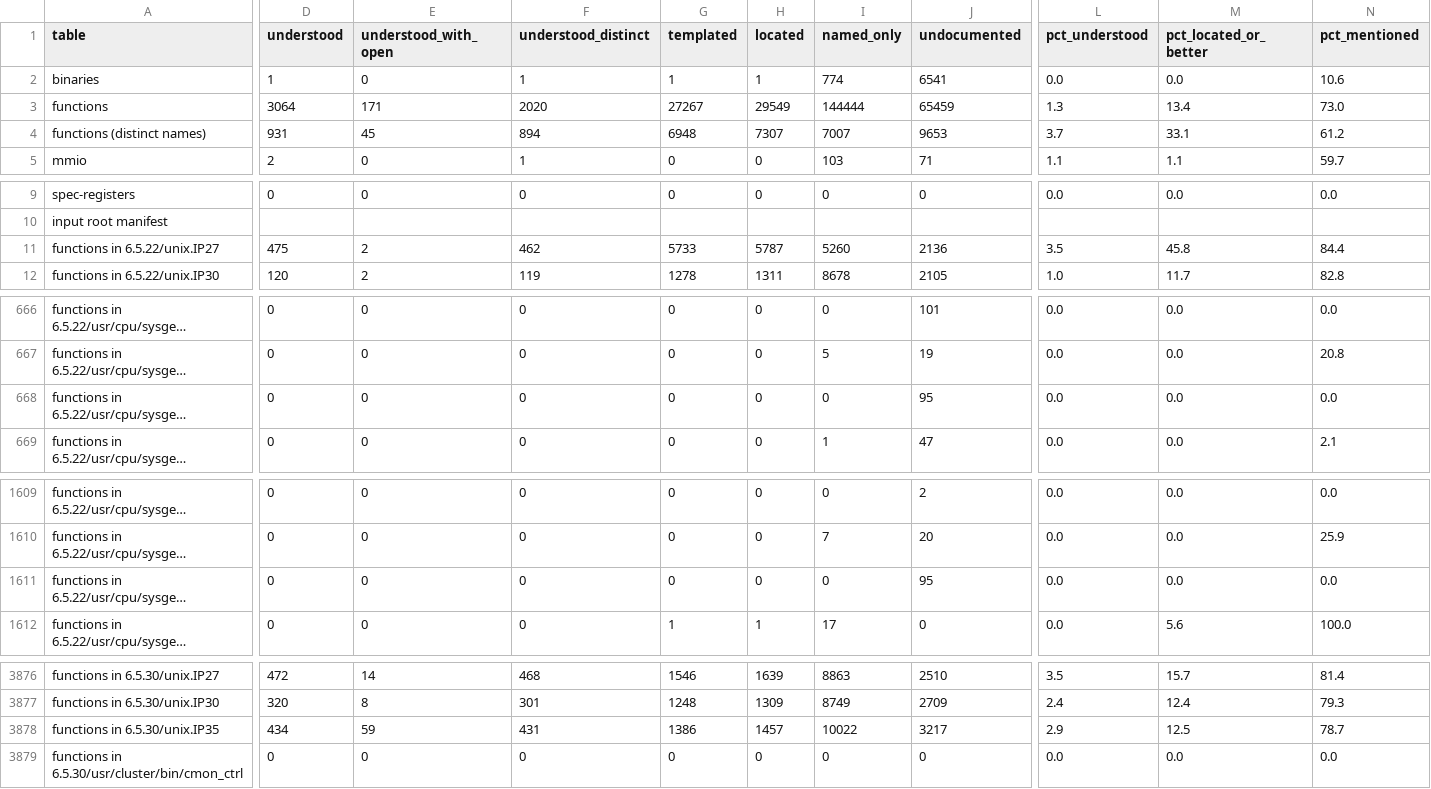
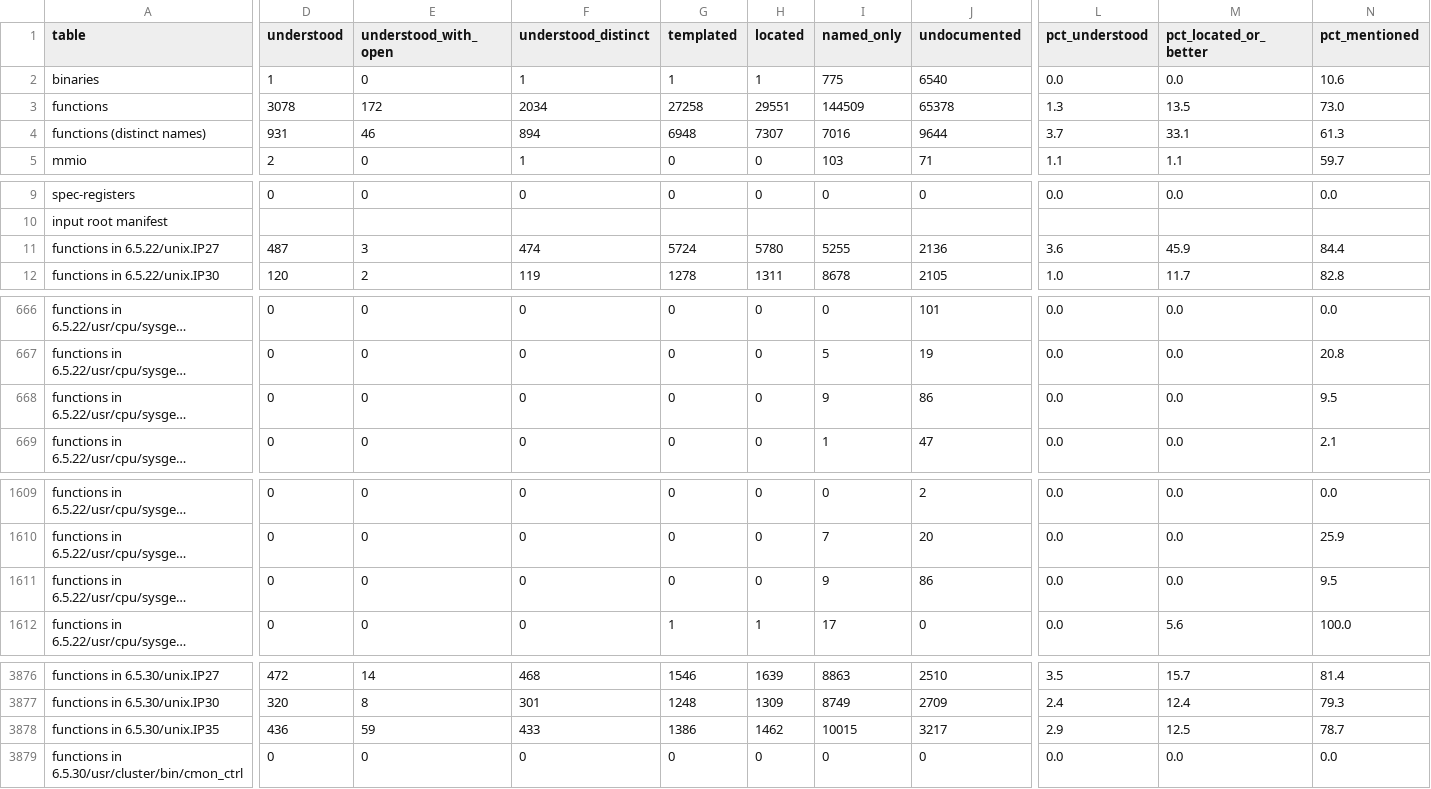
Before and after one commit to jamesbraid/kudzu, a TSV file: docs/inventory/summary.tsv, drawn as a sheet; only a part is shown, gaps mark what is left out; long unchanged cells end in …; the diff covers the shown part only; the diff names each change by its address in the sheet, - before the commit and + after, or states it on an @@ line.

Commit message:
docs/routines: land readings left on the tier-1 batch branches
Seven reading files were only on batch branches and never reached main.
They cover IP27 and IP35 kernel routines, IP30 and IP32 sysgen copies,
and the boot-time bus-error probes. Land them so the inventory credits
what they state, and regenerate the inventory in the same commit.

One entry is dropped: earlybaerror in 6.5.22/unix.IP27 came with a wrong
attribution. Five entries whose text said the role was open or unknown
are reworded to say so in the words the classifier reads, so they grade
located rather than understood. silence_bell at the IP35, IP32 and IP27
sysgen addresses shares code with silence_all_audio and is credited
through that address.

Understood rows in functions.tsv go from 3064 to 3078. Distinct-name
understood stays at 931. Located goes from 29556 to 29558, named only
from 145201 to 145266 and undocumented from 68401 to 68320. The 81
undocumented to named-only moves on the wacom.o copies come from the
input-path page already on main, not from these files.

```diff
--- a/docs/inventory/summary.tsv
+++ b/docs/inventory/summary.tsv
-I2 (named_only): 774
+I2 (named_only): 775
-J2 (undocumented): 6541
+J2 (undocumented): 6540
-D3 (understood): 3064
+D3 (understood): 3078
-E3 (understood_with_open): 171
+E3 (understood_with_open): 172
-F3 (understood_distinct): 2020
+F3 (understood_distinct): 2034
-G3 (templated): 27267
+G3 (templated): 27258
-H3 (located): 29549
+H3 (located): 29551
-I3 (named_only): 144444
+I3 (named_only): 144509
-J3 (undocumented): 65459
+J3 (undocumented): 65378
-M3 (pct_located_or_better): 13.4
+M3 (pct_located_or_better): 13.5
-E4 (understood_with_open): 45
+E4 (understood_with_open): 46
-I4 (named_only): 7007
+I4 (named_only): 7016
-J4 (undocumented): 9653
+J4 (undocumented): 9644
-N4 (pct_mentioned): 61.2
+N4 (pct_mentioned): 61.3
-D11 (understood): 475
+D11 (understood): 487
-E11 (understood_with_open): 2
+E11 (understood_with_open): 3
-F11 (understood_distinct): 462
+F11 (understood_distinct): 474
-G11 (templated): 5733
+G11 (templated): 5724
-H11 (located): 5787
+H11 (located): 5780
-I11 (named_only): 5260
+I11 (named_only): 5255
-L11 (pct_understood): 3.5
+L11 (pct_understood): 3.6
-M11 (pct_located_or_better): 45.8
+M11 (pct_located_or_better): 45.9
-I668 (named_only): 0
+I668 (named_only): 9
-J668 (undocumented): 95
+J668 (undocumented): 86
-N668 (pct_mentioned): 0.0
+N668 (pct_mentioned): 9.5
-I1611 (named_only): 0
+I1611 (named_only): 9
-J1611 (undocumented): 95
+J1611 (undocumented): 86
-N1611 (pct_mentioned): 0.0
+N1611 (pct_mentioned): 9.5
-D3878 (understood): 434
+D3878 (understood): 436
-F3878 (understood_distinct): 431
+F3878 (understood_distinct): 433
-H3878 (located): 1457
+H3878 (located): 1462
-I3878 (named_only): 10022
+I3878 (named_only): 10015
```
Also changed, not shown: 28 edited cells elsewhere in this file, 10 other files.
